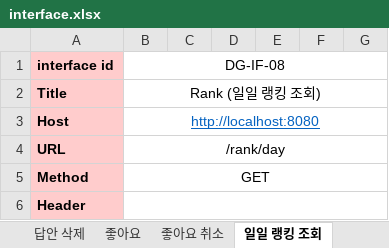
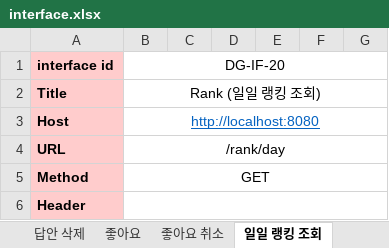
Before and after one commit to hye-rim/dg, an Excel workbook: doc/interface.xlsx, sheet 일일 랭킹 조회, drawn as a sheet; only a part is shown; values as stored, in another font and other column widths than the file's, no borders; the diff names each change by its address in the sheet, - before the commit and + after, or states it on an @@ line.

```diff
--- a/doc/interface.xlsx (sheet 일일 랭킹 조회)
+++ b/doc/interface.xlsx (sheet 일일 랭킹 조회)
-B1: DG-IF-08
+B1: DG-IF-20
```
Also changed, not shown: other sheet tabs, doc/WBS.xlsx, 4 other files.
